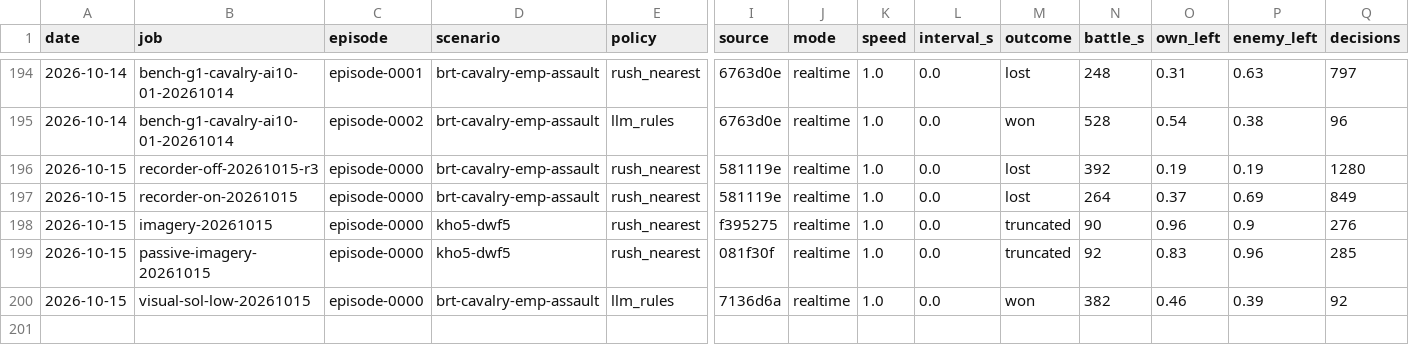
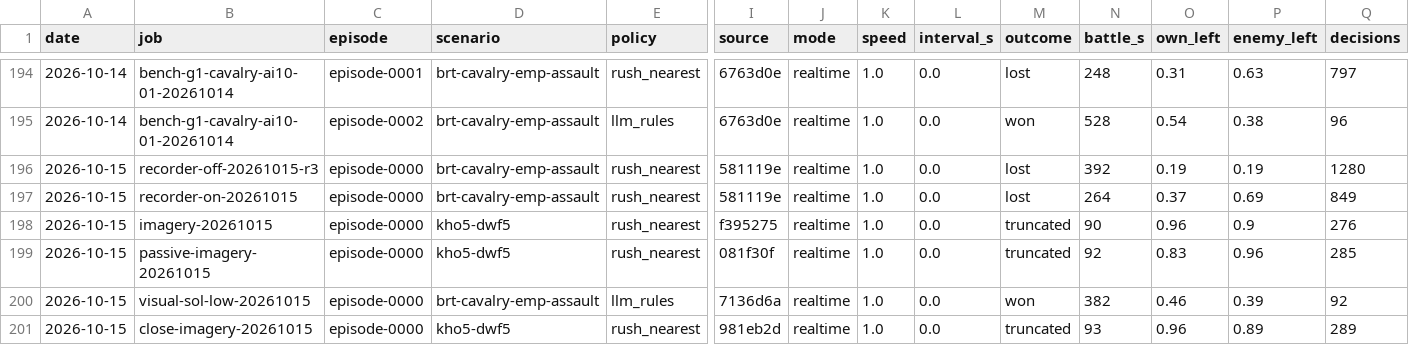
Before and after one commit to nivaldoh/slay_the_spire_ai, a CSV file: docs/twwarhammer3/results.csv, drawn as a sheet; only a part is shown, gaps mark what is left out; rows hold the shown columns only; the diff names each change by its address in the sheet, - before the commit and + after, or states it on an @@ line.

```diff
--- a/docs/twwarhammer3/results.csv
+++ b/docs/twwarhammer3/results.csv
+row 201: 2026-10-15 | close-imagery-20261015 | episode-0000 | kho5-dwf5 | rush_nearest | 981eb2d | realtime | 1.0 | 0.0 | truncated | 93 | 0.96 | 0.89 | 289
```
Also changed, not shown: 4 other files.
